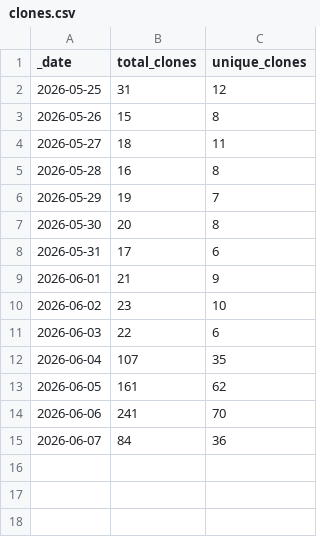
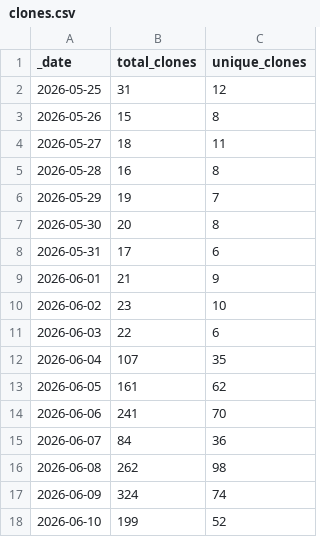
Before and after one commit to currycan/sb-xray, a CSV file: traffic/clones.csv, drawn as a sheet.

```diff
--- a/traffic/clones.csv
+++ b/traffic/clones.csv
@@ -15 +15,4 @@ _date,total_clones,unique_clones
 2026-06-07,84,36
+2026-06-08,262,98
+2026-06-09,324,74
+2026-06-10,199,52
```
Also changed, not shown: traffic/views.csv, 1 other file.
